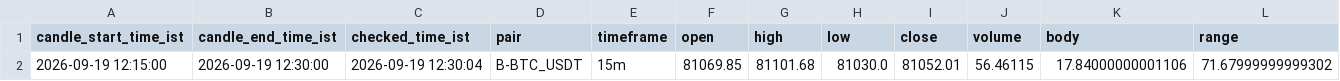
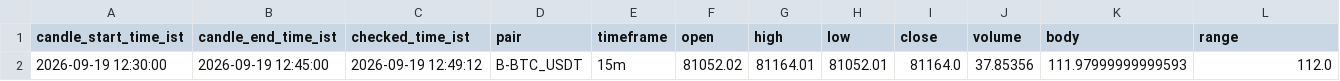
Before and after one commit to bera993258-design/coindcx-candle-alert, a CSV file: output/live_result.csv, drawn as a sheet; only a part is shown; removed rows and columns are numbered as before the commit, all else as after; rows hold the shown columns only; the diff names each change by its address in the sheet, - before the commit and + after, or states it on an @@ line.

```diff
--- a/output/live_result.csv
+++ b/output/live_result.csv
-row 2: 2026-09-19 12:15:00 | 2026-09-19 12:30:00 | 2026-09-19 12:30:04 | B-BTC_USDT | 15m | 81069.85 | 81101.68 | 81030.0 | 81052.01 | 56.46115 | 17.84000000001106 | 71.67999999999302
+row 2: 2026-09-19 12:30:00 | 2026-09-19 12:45:00 | 2026-09-19 12:49:12 | B-BTC_USDT | 15m | 81052.02 | 81164.01 | 81052.01 | 81164.0 | 37.85356 | 111.97999999999593 | 112.0
```
Also changed, not shown: output/closed_candles_history.csv, 1 other file.
